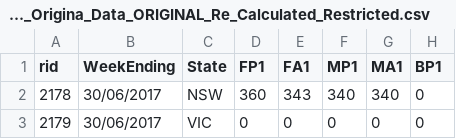
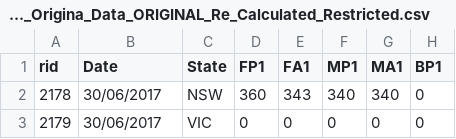
Before and after one commit to shresthaDK/Publish_02, a CSV file: Test_Origina_Data_ORIGINAL_Re_Calculated_Restricted.csv, drawn as a sheet; only a part is shown; the diff names each change by its address in the sheet, - before the commit and + after, or states it on an @@ line.

Commit message:
Column name changes from WeekEnding to Date

```diff
--- a/Test_Origina_Data_ORIGINAL_Re_Calculated_Restricted.csv
+++ b/Test_Origina_Data_ORIGINAL_Re_Calculated_Restricted.csv
-B1: WeekEnding
+B1: Date
```
